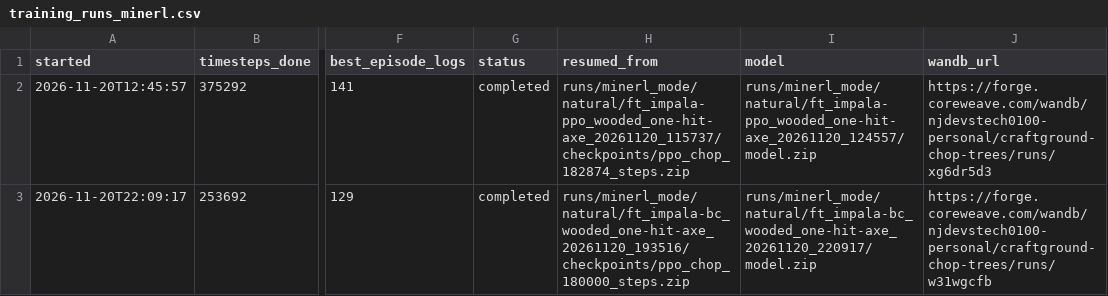
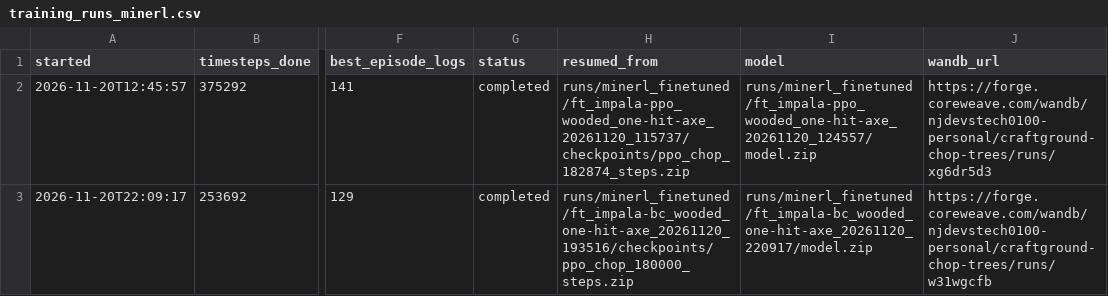
Before and after one commit to njd4dude/CraftGround, a CSV file: results/training_runs_minerl.csv, drawn as a sheet; only a part is shown, gaps mark what is left out; the diff names each change by its address in the sheet, - before the commit and + after, or states it on an @@ line.

```diff
--- a/results/training_runs_minerl.csv
+++ b/results/training_runs_minerl.csv
-H2 (resumed_from): runs/minerl_mode/natural/ft_impala-ppo_wooded_one-hit-axe_20261120_115737/checkpoints/ppo_chop_182874_steps.zip
+H2 (resumed_from): runs/minerl_finetuned/ft_impala-ppo_wooded_one-hit-axe_20261120_115737/checkpoints/ppo_chop_182874_steps.zip
-I2 (model): runs/minerl_mode/natural/ft_impala-ppo_wooded_one-hit-axe_20261120_124557/model.zip
+I2 (model): runs/minerl_finetuned/ft_impala-ppo_wooded_one-hit-axe_20261120_124557/model.zip
-H3 (resumed_from): runs/minerl_mode/natural/ft_impala-bc_wooded_one-hit-axe_20261120_193516/checkpoints/ppo_chop_180000_steps.zip
+H3 (resumed_from): runs/minerl_finetuned/ft_impala-bc_wooded_one-hit-axe_20261120_193516/checkpoints/ppo_chop_180000_steps.zip
-I3 (model): runs/minerl_mode/natural/ft_impala-bc_wooded_one-hit-axe_20261120_220917/model.zip
+I3 (model): runs/minerl_finetuned/ft_impala-bc_wooded_one-hit-axe_20261120_220917/model.zip
```
Also changed, not shown: results/eval_results_minerl.csv, 17 other files.
